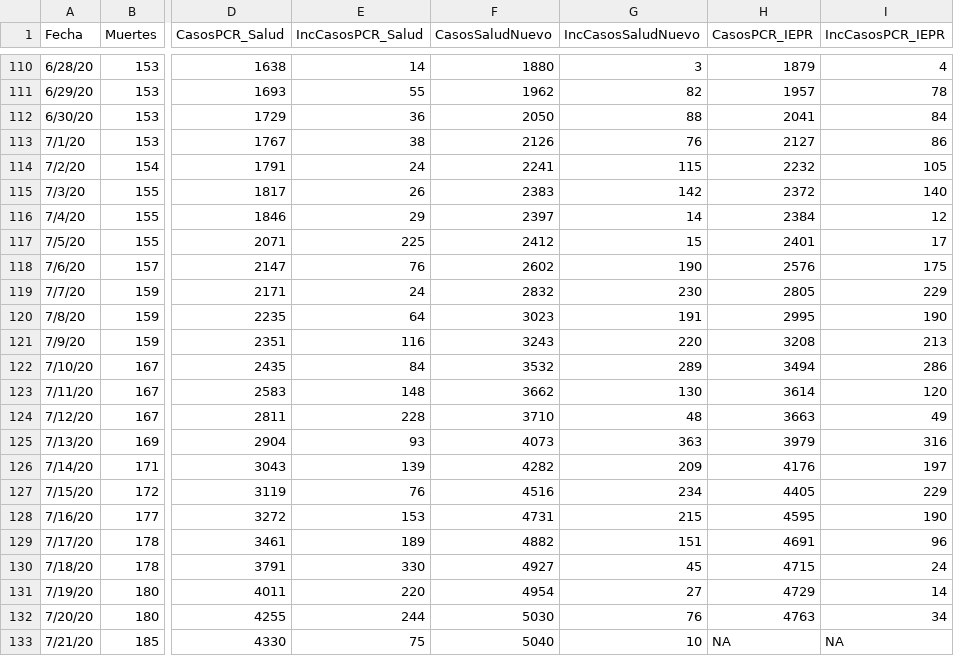
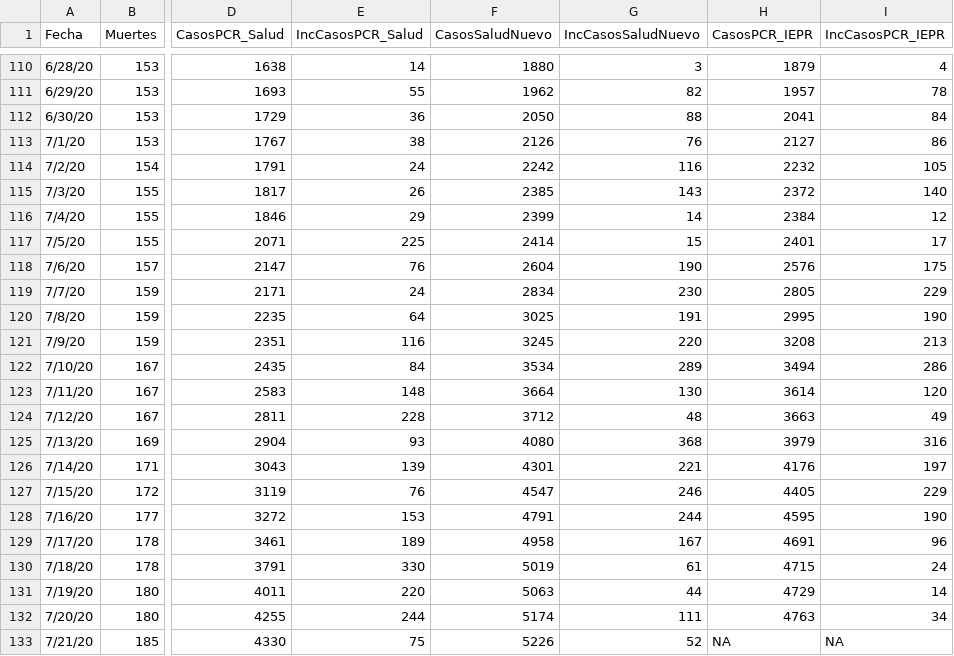
Before and after one commit to rafalab/pr-covid, a CSV file: dashboard/data/DatosMortalidad.csv, drawn as a sheet; only a part is shown, gaps mark what is left out; the diff covers the shown part only; the diff names each change by its address in the sheet, - before the commit and + after, or states it on an @@ line.

Commit message:
actualizando datos de mortalidad y hospitalizaciones

```diff
--- a/dashboard/data/DatosMortalidad.csv
+++ b/dashboard/data/DatosMortalidad.csv
-F114 (CasosSaludNuevo): 2241
+F114 (CasosSaludNuevo): 2242
-G114 (IncCasosSaludNuevo): 115
+G114 (IncCasosSaludNuevo): 116
-F115 (CasosSaludNuevo): 2383
+F115 (CasosSaludNuevo): 2385
-G115 (IncCasosSaludNuevo): 142
+G115 (IncCasosSaludNuevo): 143
-F116 (CasosSaludNuevo): 2397
+F116 (CasosSaludNuevo): 2399
-F117 (CasosSaludNuevo): 2412
+F117 (CasosSaludNuevo): 2414
-F118 (CasosSaludNuevo): 2602
+F118 (CasosSaludNuevo): 2604
-F119 (CasosSaludNuevo): 2832
+F119 (CasosSaludNuevo): 2834
-F120 (CasosSaludNuevo): 3023
+F120 (CasosSaludNuevo): 3025
-F121 (CasosSaludNuevo): 3243
+F121 (CasosSaludNuevo): 3245
-F122 (CasosSaludNuevo): 3532
+F122 (CasosSaludNuevo): 3534
-F123 (CasosSaludNuevo): 3662
+F123 (CasosSaludNuevo): 3664
-F124 (CasosSaludNuevo): 3710
+F124 (CasosSaludNuevo): 3712
-F125 (CasosSaludNuevo): 4073
+F125 (CasosSaludNuevo): 4080
-G125 (IncCasosSaludNuevo): 363
+G125 (IncCasosSaludNuevo): 368
-F126 (CasosSaludNuevo): 4282
+F126 (CasosSaludNuevo): 4301
-G126 (IncCasosSaludNuevo): 209
+G126 (IncCasosSaludNuevo): 221
-F127 (CasosSaludNuevo): 4516
+F127 (CasosSaludNuevo): 4547
-G127 (IncCasosSaludNuevo): 234
+G127 (IncCasosSaludNuevo): 246
-F128 (CasosSaludNuevo): 4731
+F128 (CasosSaludNuevo): 4791
-G128 (IncCasosSaludNuevo): 215
+G128 (IncCasosSaludNuevo): 244
-F129 (CasosSaludNuevo): 4882
+F129 (CasosSaludNuevo): 4958
-G129 (IncCasosSaludNuevo): 151
+G129 (IncCasosSaludNuevo): 167
-F130 (CasosSaludNuevo): 4927
+F130 (CasosSaludNuevo): 5019
-G130 (IncCasosSaludNuevo): 45
+G130 (IncCasosSaludNuevo): 61
-F131 (CasosSaludNuevo): 4954
+F131 (CasosSaludNuevo): 5063
-G131 (IncCasosSaludNuevo): 27
+G131 (IncCasosSaludNuevo): 44
-F132 (CasosSaludNuevo): 5030
+F132 (CasosSaludNuevo): 5174
-G132 (IncCasosSaludNuevo): 76
+G132 (IncCasosSaludNuevo): 111
-F133 (CasosSaludNuevo): 5040
+F133 (CasosSaludNuevo): 5226
-G133 (IncCasosSaludNuevo): 10
+G133 (IncCasosSaludNuevo): 52
```
Also changed, not shown: 1 added row and 4 edited cells elsewhere in this file.
